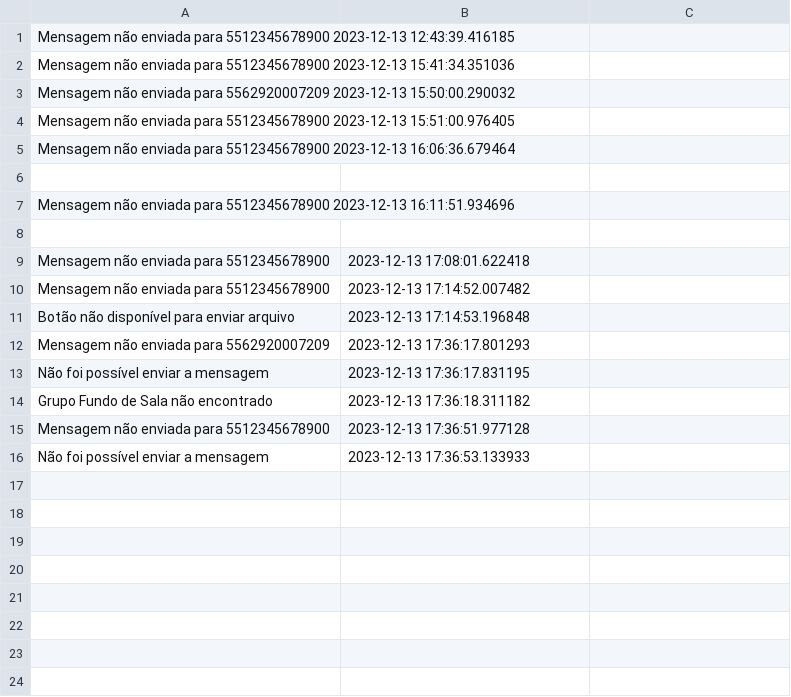
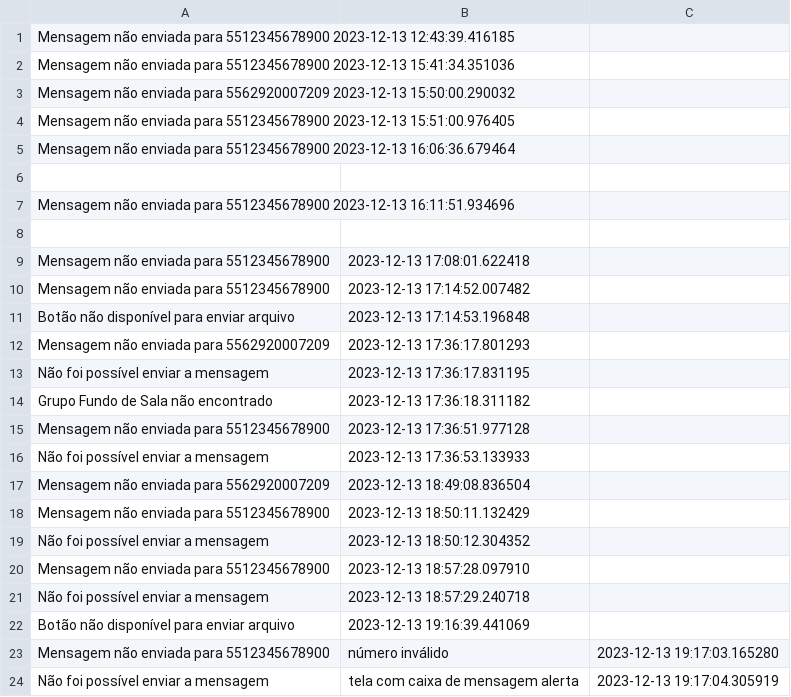
Before and after one commit to FlavianoRS/bot_postagens, a CSV file: ERROS.csv, drawn as a sheet.

Commit message:
Ajustes nas mensagens de erros a serem gravadas

```diff
--- a/ERROS.csv
+++ b/ERROS.csv
@@ -16 +16,9 @@ Mensagem não enviada para 5512345678900, 2023-12-13 17:36:51.977128
 Não foi possível enviar a mensagem, 2023-12-13 17:36:53.133933
+Mensagem não enviada para 5562920007209, 2023-12-13 18:49:08.836504
+Mensagem não enviada para 5512345678900, 2023-12-13 18:50:11.132429
+Não foi possível enviar a mensagem, 2023-12-13 18:50:12.304352
+Mensagem não enviada para 5512345678900, 2023-12-13 18:57:28.097910
+Não foi possível enviar a mensagem, 2023-12-13 18:57:29.240718
+Botão não disponível para enviar arquivo, 2023-12-13 19:16:39.441069
+Mensagem não enviada para 5512345678900, número inválido ,2023-12-13 19:17:03.165280
+Não foi possível enviar a mensagem, tela com caixa de mensagem alerta, 2023-12-13 19:17:04.305919
```
